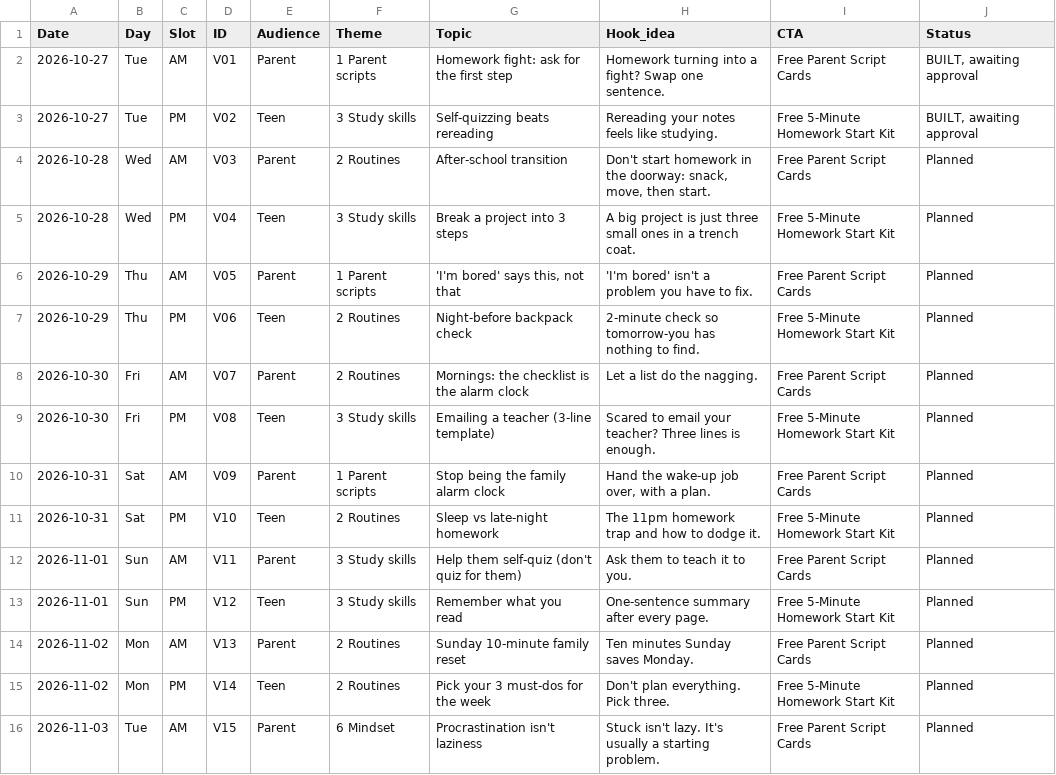
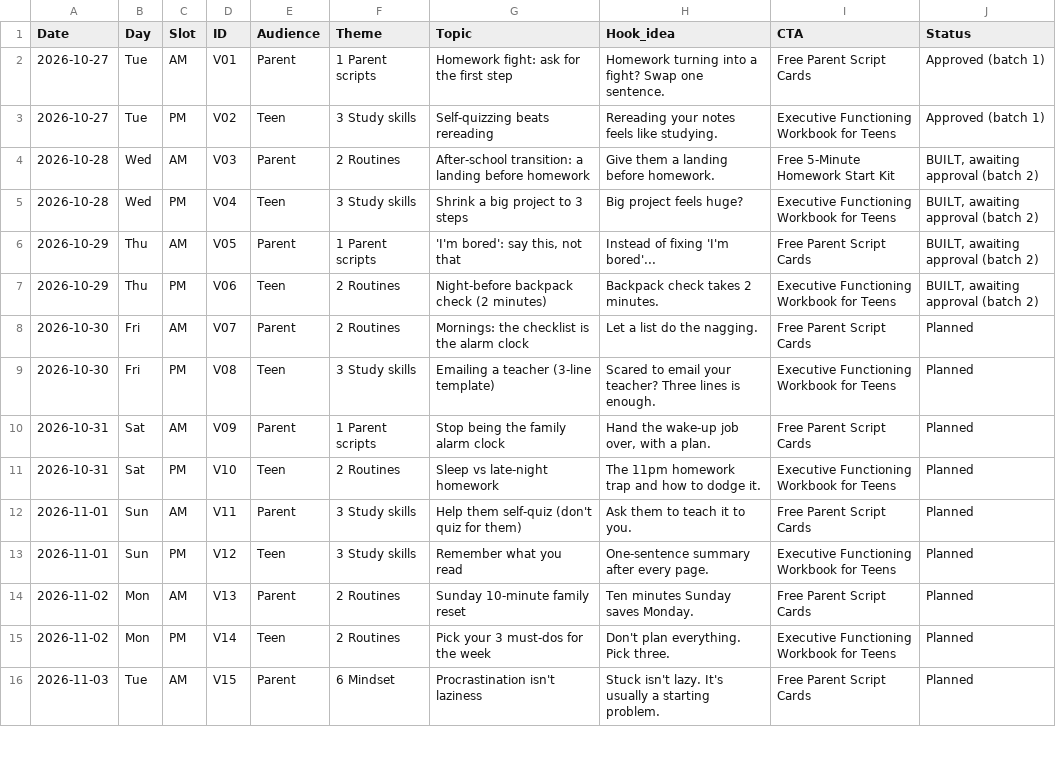
Before and after one commit to JuliaRedmond/julia-redmond-videos, a CSV file: calendar/content-calendar.csv, drawn as a sheet; only a part is shown; the diff covers the shown part only.

```diff
--- a/calendar/content-calendar.csv
+++ b/calendar/content-calendar.csv
@@ -1,16 +1,16 @@
 Date,Day,Slot,ID,Audience,Theme,Topic,Hook_idea,CTA,Status
-2026-10-27,Tue,AM,V01,Parent,1 Parent scripts,Homework fight: ask for the first step,Homework turning into a fight? Swap one sentence.,Free Parent Script Cards,"BUILT, awaiting approval"
-2026-10-27,Tue,PM,V02,Teen,3 Study skills,Self-quizzing beats rereading,Rereading your notes feels like studying.,Free 5-Minute Homework Start Kit,"BUILT, awaiting approval"
-2026-10-28,Wed,AM,V03,Parent,2 Routines,After-school transition,"Don't start homework in the doorway: snack, move, then start.",Free Parent Script Cards,Planned
-2026-10-28,Wed,PM,V04,Teen,3 Study skills,Break a project into 3 steps,A big project is just three small ones in a trench coat.,Free 5-Minute Homework Start Kit,Planned
-2026-10-29,Thu,AM,V05,Parent,1 Parent scripts,"'I'm bored' says this, not that",'I'm bored' isn't a problem you have to fix.,Free Parent Script Cards,Planned
-2026-10-29,Thu,PM,V06,Teen,2 Routines,Night-before backpack check,2-minute check so tomorrow-you has nothing to find.,Free 5-Minute Homework Start Kit,Planned
+2026-10-27,Tue,AM,V01,Parent,1 Parent scripts,Homework fight: ask for the first step,Homework turning into a fight? Swap one sentence.,Free Parent Script Cards,Approved (batch 1)
+2026-10-27,Tue,PM,V02,Teen,3 Study skills,Self-quizzing beats rereading,Rereading your notes feels like studying.,Executive Functioning Workbook for Teens,Approved (batch 1)
+2026-10-28,Wed,AM,V03,Parent,2 Routines,After-school transition: a landing before homework,Give them a landing before homework.,Free 5-Minute Homework Start Kit,"BUILT, awaiting approval (batch 2)"
+2026-10-28,Wed,PM,V04,Teen,3 Study skills,Shrink a big project to 3 steps,Big project feels huge?,Executive Functioning Workbook for Teens,"BUILT, awaiting approval (batch 2)"
+2026-10-29,Thu,AM,V05,Parent,1 Parent scripts,"'I'm bored': say this, not that",Instead of fixing 'I'm bored'...,Free Parent Script Cards,"BUILT, awaiting approval (batch 2)"
+2026-10-29,Thu,PM,V06,Teen,2 Routines,Night-before backpack check (2 minutes),Backpack check takes 2 minutes.,Executive Functioning Workbook for Teens,"BUILT, awaiting approval (batch 2)"
 2026-10-30,Fri,AM,V07,Parent,2 Routines,Mornings: the checklist is the alarm clock,Let a list do the nagging.,Free Parent Script Cards,Planned
-2026-10-30,Fri,PM,V08,Teen,3 Study skills,Emailing a teacher (3-line template),Scared to email your teacher? Three lines is enough.,Free 5-Minute Homework Start Kit,Planned
+2026-10-30,Fri,PM,V08,Teen,3 Study skills,Emailing a teacher (3-line template),Scared to email your teacher? Three lines is enough.,Executive Functioning Workbook for Teens,Planned
 2026-10-31,Sat,AM,V09,Parent,1 Parent scripts,Stop being the family alarm clock,"Hand the wake-up job over, with a plan.",Free Parent Script Cards,Planned
-2026-10-31,Sat,PM,V10,Teen,2 Routines,Sleep vs late-night homework,The 11pm homework trap and how to dodge it.,Free 5-Minute Homework Start Kit,Planned
+2026-10-31,Sat,PM,V10,Teen,2 Routines,Sleep vs late-night homework,The 11pm homework trap and how to dodge it.,Executive Functioning Workbook for Teens,Planned
 2026-11-01,Sun,AM,V11,Parent,3 Study skills,Help them self-quiz (don't quiz for them),Ask them to teach it to you.,Free Parent Script Cards,Planned
-2026-11-01,Sun,PM,V12,Teen,3 Study skills,Remember what you read,One-sentence summary after every page.,Free 5-Minute Homework Start Kit,Planned
+2026-11-01,Sun,PM,V12,Teen,3 Study skills,Remember what you read,One-sentence summary after every page.,Executive Functioning Workbook for Teens,Planned
 2026-11-02,Mon,AM,V13,Parent,2 Routines,Sunday 10-minute family reset,Ten minutes Sunday saves Monday.,Free Parent Script Cards,Planned
-2026-11-02,Mon,PM,V14,Teen,2 Routines,Pick your 3 must-dos for the week,Don't plan everything. Pick three.,Free 5-Minute Homework Start Kit,Planned
+2026-11-02,Mon,PM,V14,Teen,2 Routines,Pick your 3 must-dos for the week,Don't plan everything. Pick three.,Executive Functioning Workbook for Teens,Planned
 2026-11-03,Tue,AM,V15,Parent,6 Mindset,Procrastination isn't laziness,Stuck isn't lazy. It's usually a starting problem.,Free Parent Script Cards,Planned
```
Also changed, not shown: 9 edited cells elsewhere in this file, 20 other files.
